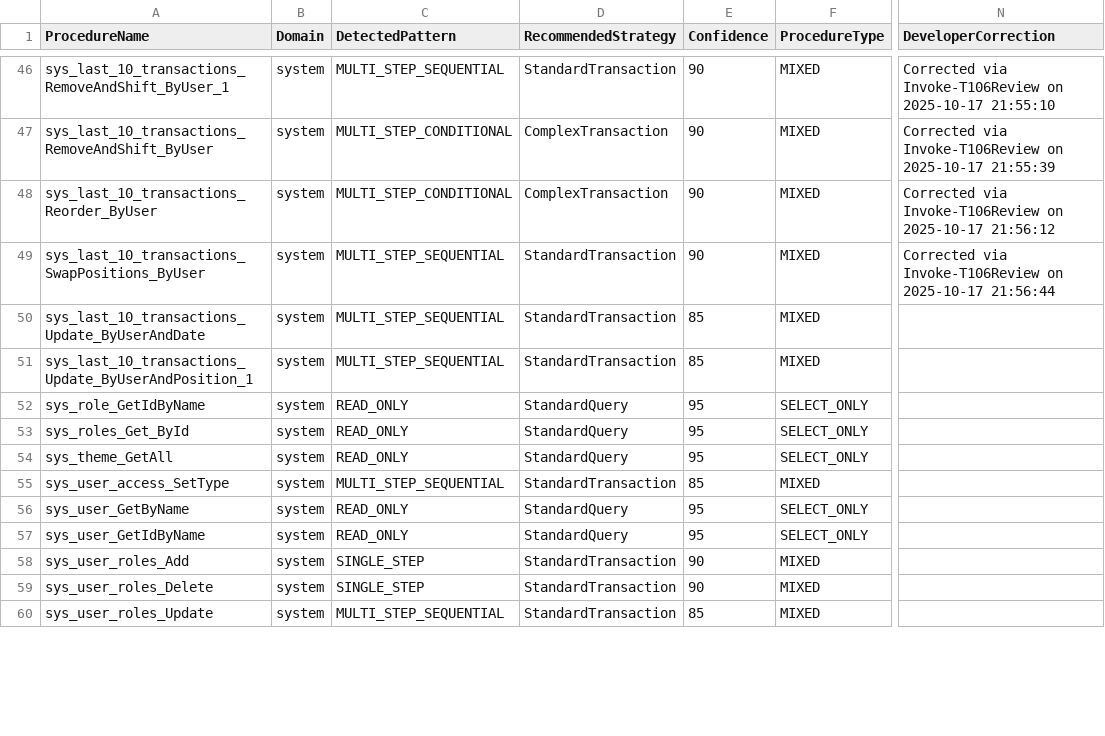
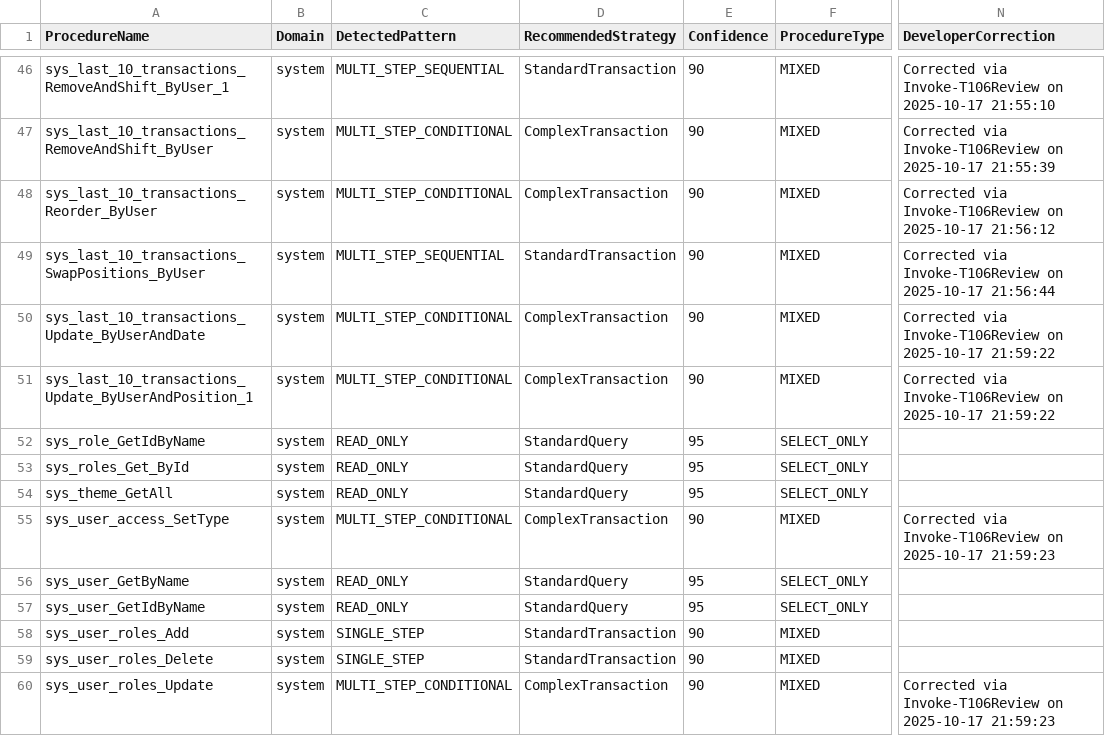
Before and after one commit to Manitowoc-Tool-and-Manufacturing/MTM_WIP_Application_WinForms, a CSV file: Database/procedure-transaction-analysis.csv, drawn as a sheet; only a part is shown, gaps mark what is left out; the diff covers the shown part only; the diff names each change by its address in the sheet, - before the commit and + after, or states it on an @@ line.

```diff
--- a/Database/procedure-transaction-analysis.csv
+++ b/Database/procedure-transaction-analysis.csv
-C50:C51 (DetectedPattern): MULTI_STEP_SEQUENTIAL
+C50:C51 (DetectedPattern): MULTI_STEP_CONDITIONAL
-D50:D51 (RecommendedStrategy): StandardTransaction
+D50:D51 (RecommendedStrategy): ComplexTransaction
-E50:E51 (Confidence): 85
+E50:E51 (Confidence): 90
-N50:N51 (DeveloperCorrection): (empty)
+N50:N51 (DeveloperCorrection): Corrected via Invoke-T106Review on 2025-10-17 21:59:22
-C55 (DetectedPattern): MULTI_STEP_SEQUENTIAL
+C55 (DetectedPattern): MULTI_STEP_CONDITIONAL
-D55 (RecommendedStrategy): StandardTransaction
+D55 (RecommendedStrategy): ComplexTransaction
-E55 (Confidence): 85
+E55 (Confidence): 90
-N55 (DeveloperCorrection): (empty)
+N55 (DeveloperCorrection): Corrected via Invoke-T106Review on 2025-10-17 21:59:23
-C60 (DetectedPattern): MULTI_STEP_SEQUENTIAL
+C60 (DetectedPattern): MULTI_STEP_CONDITIONAL
-D60 (RecommendedStrategy): StandardTransaction
+D60 (RecommendedStrategy): ComplexTransaction
-E60 (Confidence): 85
+E60 (Confidence): 90
-N60 (DeveloperCorrection): (empty)
+N60 (DeveloperCorrection): Corrected via Invoke-T106Review on 2025-10-17 21:59:23
```
Also changed, not shown: 17 edited cells elsewhere in this file, 4 other files.
